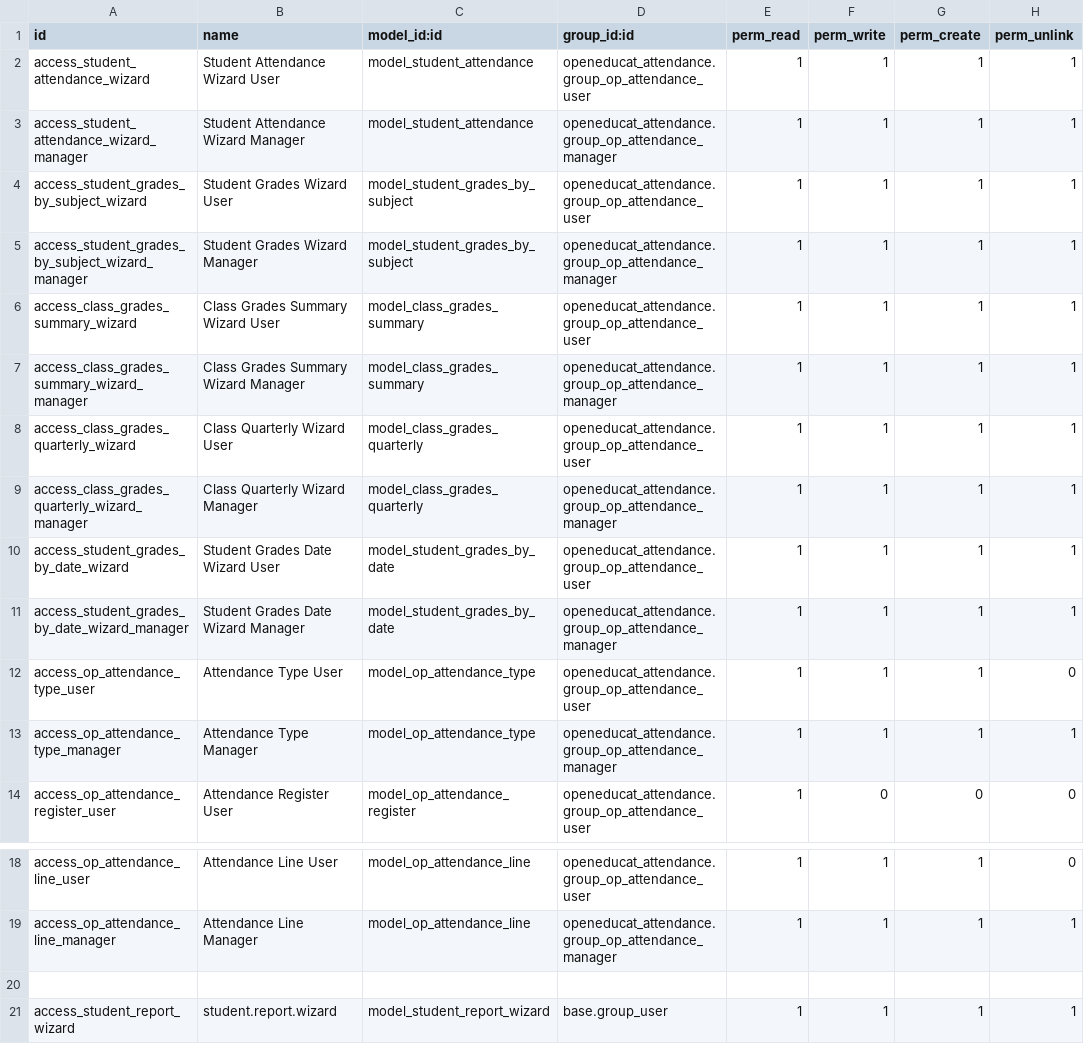
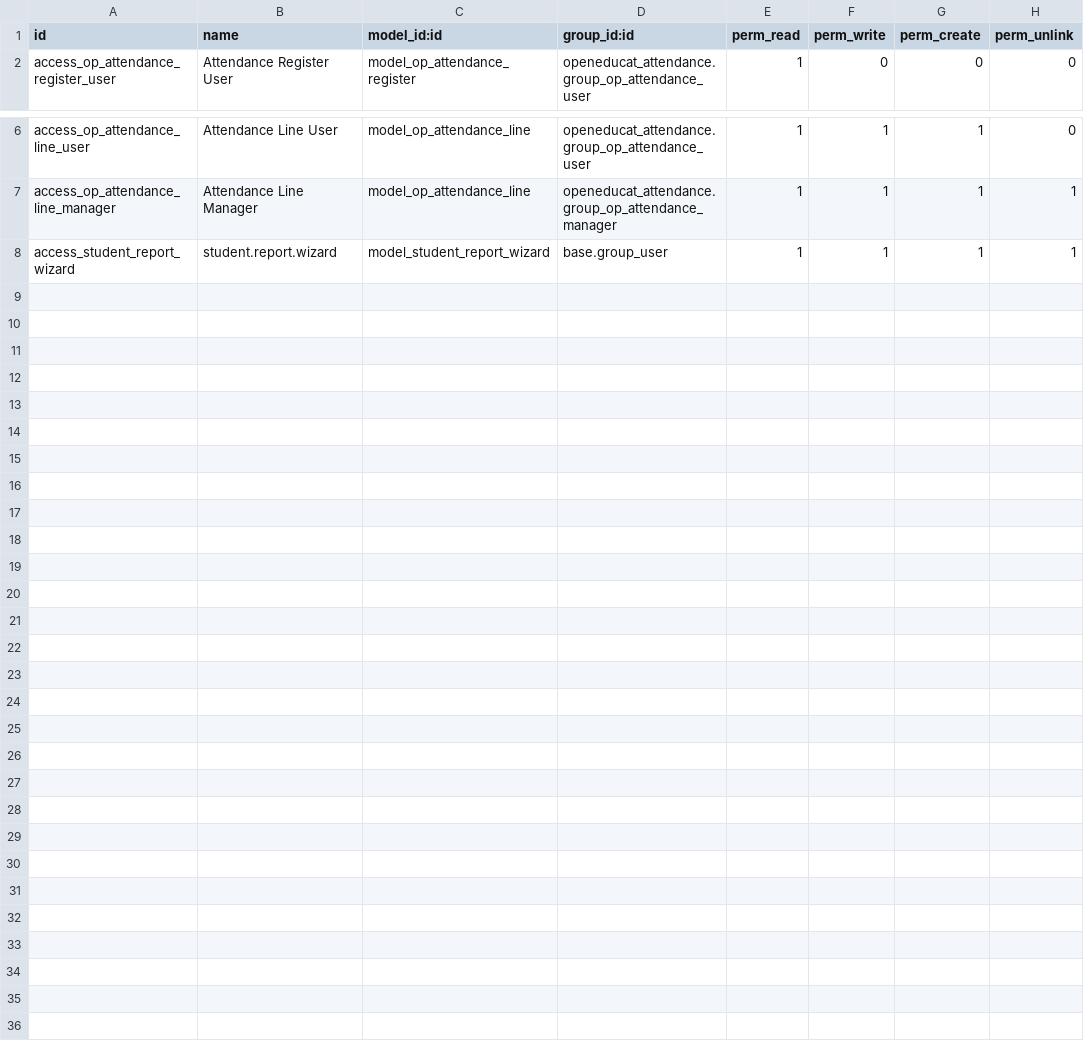
Before and after one commit to misha-solntcev/My-OpenEduCat, a CSV file: openeducat_attendance/security/ir.model.access.csv, drawn as a sheet; only a part is shown, gaps mark what is left out.

```diff
--- a/openeducat_attendance/security/ir.model.access.csv
+++ b/openeducat_attendance/security/ir.model.access.csv
@@ -1,14 +1,2 @@
 id,name,model_id:id,group_id:id,perm_read,perm_write,perm_create,perm_unlink
-access_student_attendance_wizard,Student Attendance Wizard User,model_student_attendance,openeducat_attendance.group_op_attendance_user,1,1,1,1
-access_student_attendance_wizard_manager,Student Attendance Wizard Manager,model_student_attendance,openeducat_attendance.group_op_attendance_manager,1,1,1,1
-access_student_grades_by_subject_wizard,Student Grades Wizard User,model_student_grades_by_subject,openeducat_attendance.group_op_attendance_user,1,1,1,1
-access_student_grades_by_subject_wizard_manager,Student Grades Wizard Manager,model_student_grades_by_subject,openeducat_attendance.group_op_attendance_manager,1,1,1,1
-access_class_grades_summary_wizard,Class Grades Summary Wizard User,model_class_grades_summary,openeducat_attendance.group_op_attendance_user,1,1,1,1
-access_class_grades_summary_wizard_manager,Class Grades Summary Wizard Manager,model_class_grades_summary,openeducat_attendance.group_op_attendance_manager,1,1,1,1
-access_class_grades_quarterly_wizard,Class Quarterly Wizard User,model_class_grades_quarterly,openeducat_attendance.group_op_attendance_user,1,1,1,1
-access_class_grades_quarterly_wizard_manager,Class Quarterly Wizard Manager,model_class_grades_quarterly,openeducat_attendance.group_op_attendance_manager,1,1,1,1
-access_student_grades_by_date_wizard,Student Grades Date Wizard User,model_student_grades_by_date,openeducat_attendance.group_op_attendance_user,1,1,1,1
-access_student_grades_by_date_wizard_manager,Student Grades Date Wizard Manager,model_student_grades_by_date,openeducat_attendance.group_op_attendance_manager,1,1,1,1
-access_op_attendance_type_user,Attendance Type User,model_op_attendance_type,openeducat_attendance.group_op_attendance_user,1,1,1,0
-access_op_attendance_type_manager,Attendance Type Manager,model_op_attendance_type,openeducat_attendance.group_op_attendance_manager,1,1,1,1
 access_op_attendance_register_user,Attendance Register User,model_op_attendance_register,openeducat_attendance.group_op_attendance_user,1,0,0,0
@@ -19,3 +7,2 @@ access_op_attendance_line_user,Attendance Line User,model_op_attendance_line,ope
 access_op_attendance_line_manager,Attendance Line Manager,model_op_attendance_line,openeducat_attendance.group_op_attendance_manager,1,1,1,1
-
 access_student_report_wizard,student.report.wizard,model_student_report_wizard,base.group_user,1,1,1,1
```
Also changed, not shown: 2 other files.
